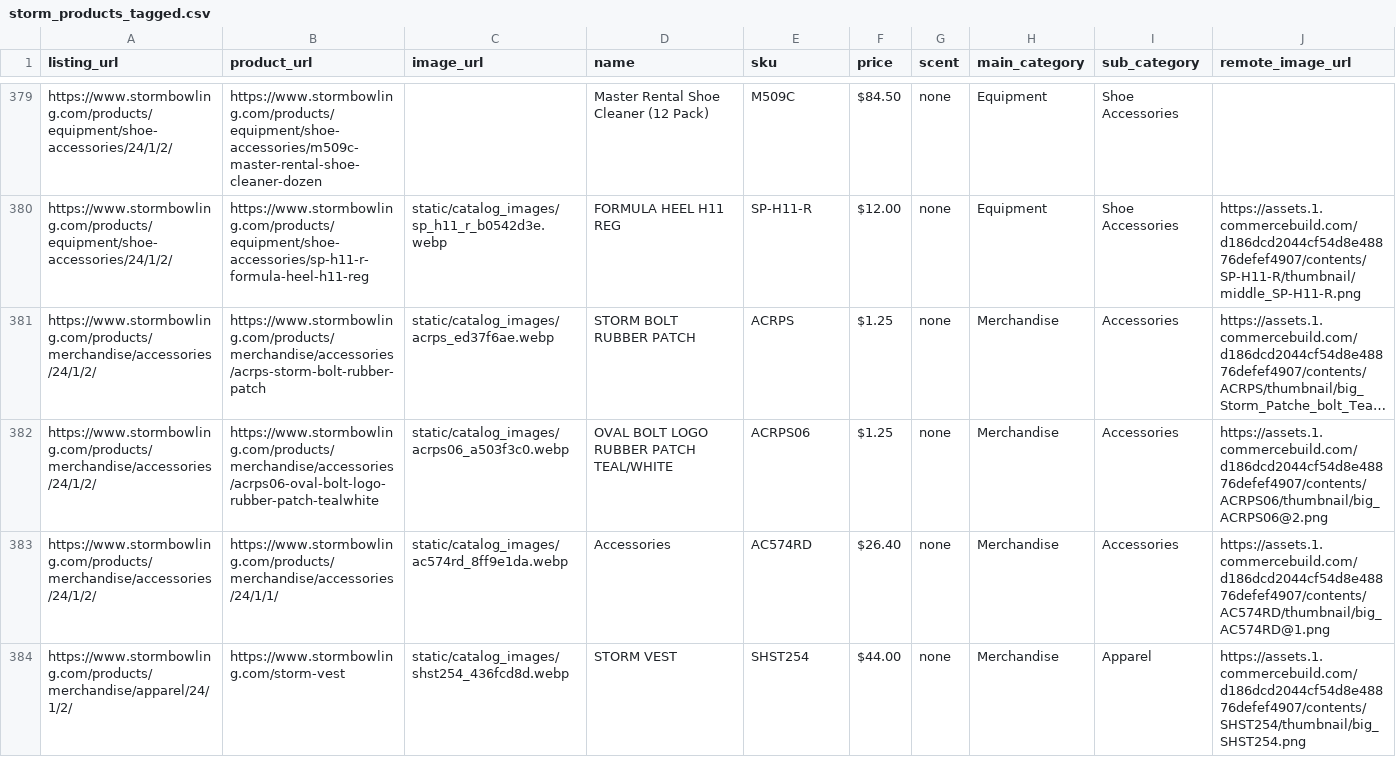
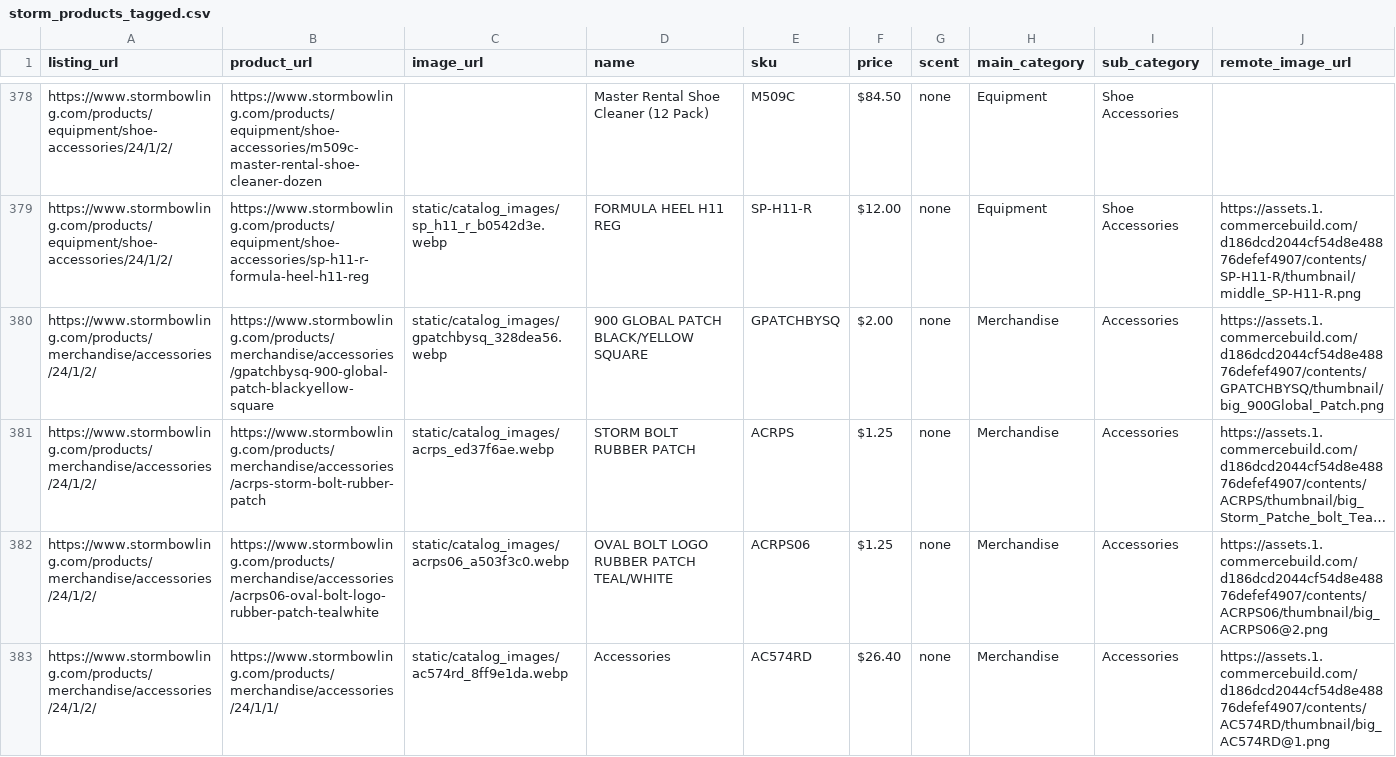
Before and after one commit to SlinkySpace/StevensBallOrders, a CSV file: storm_products_tagged.csv, drawn as a sheet; only a part is shown, gaps mark what is left out; the shorter side is filled out with more unchanged rows; long unchanged cells end in …; the diff covers the shown part only; the diff names each change by its address in the sheet, - before the commit and + after, or states it on an @@ line.

```diff
--- a/storm_products_tagged.csv
+++ b/storm_products_tagged.csv
+row 380: https://www.stormbowling.com/products/merchandise/accessories/24/1/2/ | https://www.stormbowling.com/products/merchandise/accessories/gpatchbysq-900-global-patch-blackyellow-square | static/catalog_images/gpatchbysq_328dea56.webp | 900 GLOBAL PATCH BLACK/YELLOW SQUARE | GPATCHBYSQ | $2.00 | none | Merchandise | Accessories | https://assets.1.commercebuild.com/d186dcd2044cf54d8e48876defef4907/contents/GPATCHBYSQ/thumbnail/big_900Global_Patch.png
```
Also changed, not shown: 4 added rows, 4 removed rows and 29 edited cells elsewhere in this file, 8 other files.
